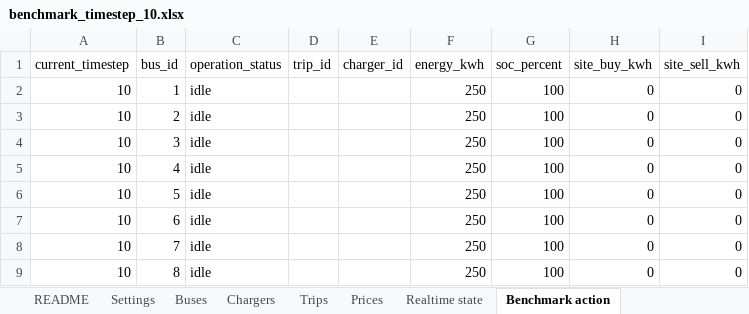
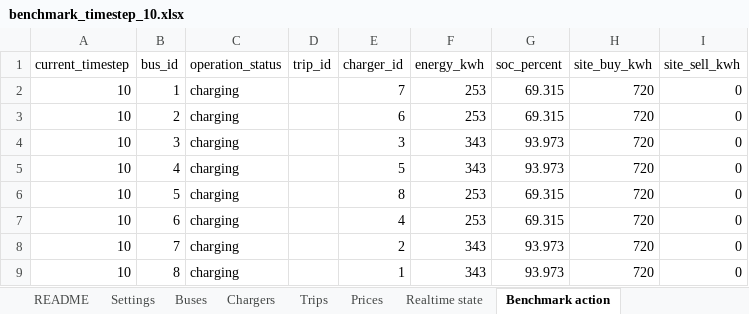
Before and after one commit to AlienEslami/App, an Excel workbook: Files/day_ahead_benchmark/benchmark_timestep_10.xlsx, sheet Benchmark action, drawn as a sheet; values as stored, in another font and other column widths than the file's, no borders; the diff names each change by its address in the sheet, - before the commit and + after, or states it on an @@ line.

Commit message:
benchmark and new input file

```diff
--- a/Files/day_ahead_benchmark/benchmark_timestep_10.xlsx (sheet Benchmark action)
+++ b/Files/day_ahead_benchmark/benchmark_timestep_10.xlsx (sheet Benchmark action)
-C2:C9 (operation_status): idle
+C2:C9 (operation_status): charging
-E2 (charger_id): (empty)
+E2 (charger_id): 7
-F2:F3 (energy_kwh): 250
+F2:F3 (energy_kwh): 253
-G2:G3 (soc_percent): 100
+G2:G3 (soc_percent): 69.315
-H2:H9 (site_buy_kwh): 0
+H2:H9 (site_buy_kwh): 720
-E3 (charger_id): (empty)
+E3 (charger_id): 6
-E4 (charger_id): (empty)
+E4 (charger_id): 3
-F4:F5 (energy_kwh): 250
+F4:F5 (energy_kwh): 343
-G4:G5 (soc_percent): 100
+G4:G5 (soc_percent): 93.973
-E5 (charger_id): (empty)
+E5 (charger_id): 5
-E6 (charger_id): (empty)
+E6 (charger_id): 8
-F6:F7 (energy_kwh): 250
+F6:F7 (energy_kwh): 253
-G6:G7 (soc_percent): 100
+G6:G7 (soc_percent): 69.315
-E7 (charger_id): (empty)
+E7 (charger_id): 4
-E8 (charger_id): (empty)
+E8 (charger_id): 2
-F8:F9 (energy_kwh): 250
+F8:F9 (energy_kwh): 343
-G8:G9 (soc_percent): 100
+G8:G9 (soc_percent): 93.973
-E9 (charger_id): (empty)
+E9 (charger_id): 1
```
Also changed, not shown: sheet Prices, sheet Realtime state, sheet Buses, sheet Trips, sheet Chargers, sheet README, Files/day_ahead_benchmark/benchmark_timestep_07.xlsx, Files/day_ahead_benchmark/benchmark_timestep_08.xlsx, 47 other files.
